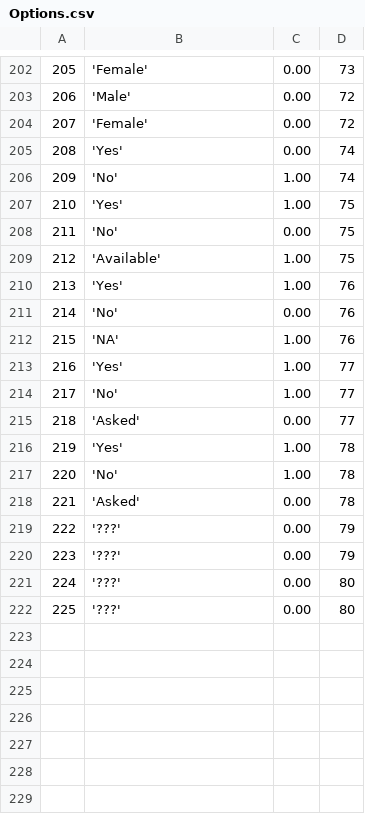
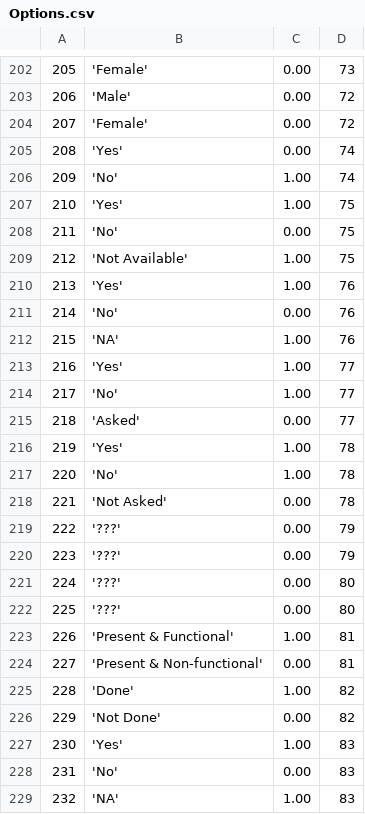
Before and after one commit to EyeSeeTea/malariapp, a CSV file: app/src/main/assets/Options.csv, drawn as a sheet; only a part is shown, gaps mark what is left out; the diff names each change by its address in the sheet, - before the commit and + after, or states it on an @@ line.

```diff
--- a/app/src/main/assets/Options.csv
+++ b/app/src/main/assets/Options.csv
-B209: 'Available'
+B209: 'Not Available'
-B218: 'Asked'
+B218: 'Not Asked'
+row 223: 226 | 'Present & Functional' | 1.00 | 81
+row 224: 227 | 'Present & Non-functional' | 0.00 | 81
+row 225: 228 | 'Done' | 1.00 | 82
+row 226: 229 | 'Not Done' | 0.00 | 82
+row 227: 230 | 'Yes' | 1.00 | 83
+row 228: 231 | 'No' | 0.00 | 83
+row 229: 232 | 'NA' | 1.00 | 83
```
Also changed, not shown: app/src/main/assets/Answers.csv, app/src/main/assets/Questions.csv, 1 other file.
